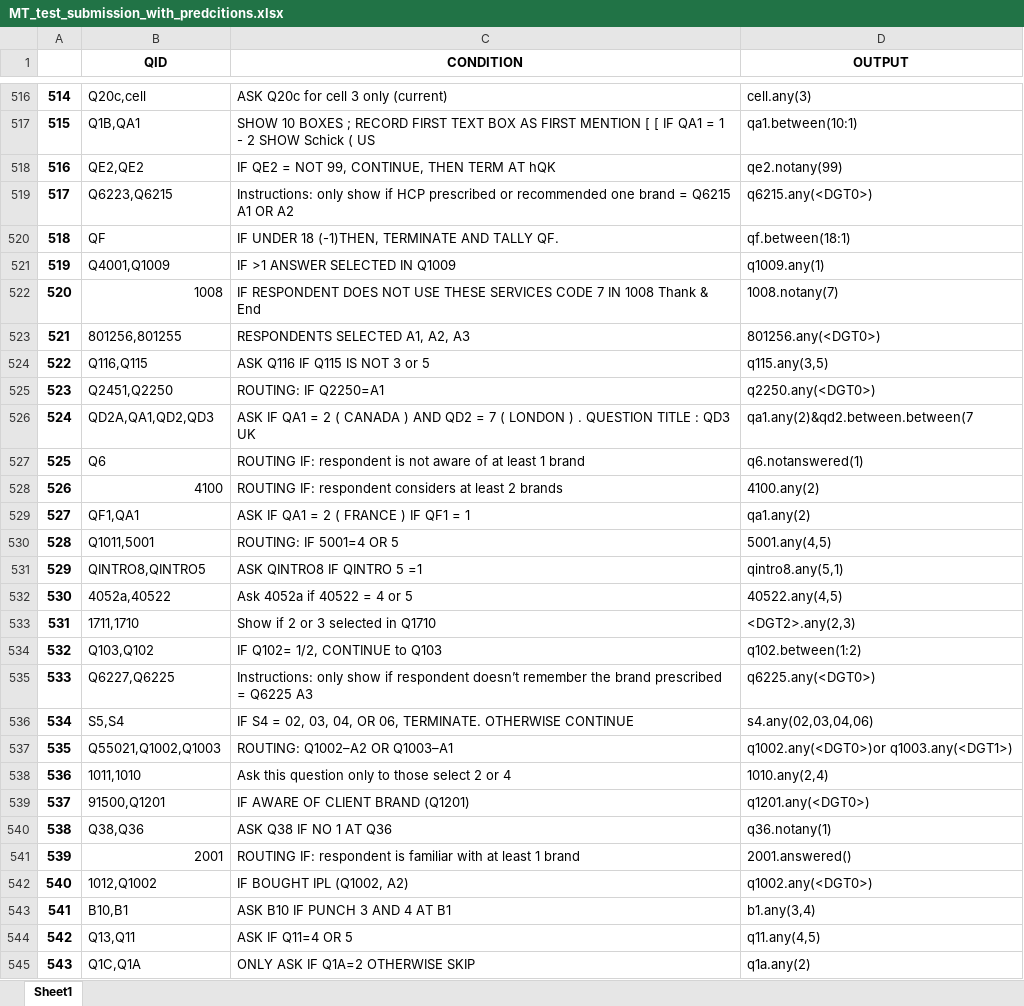
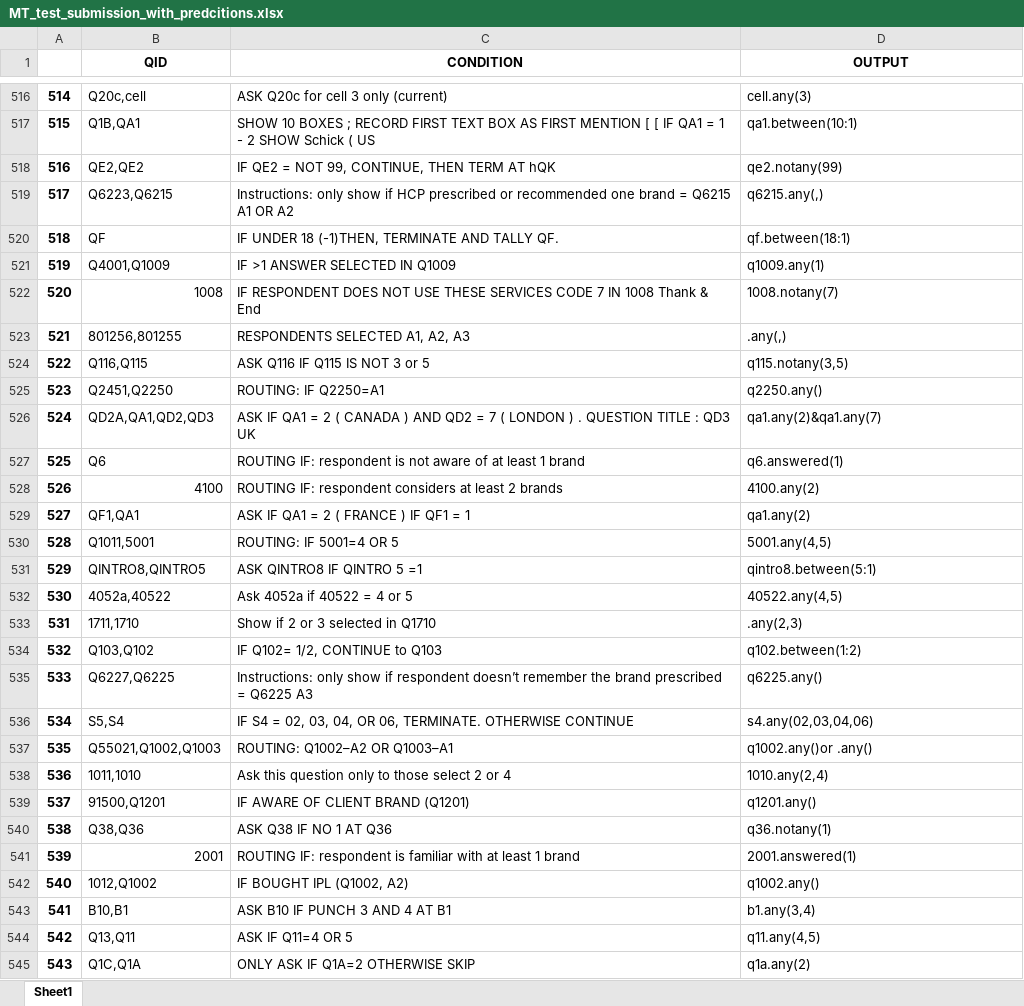
Before and after one commit to kamal-rahimi/MachineTranslation, an Excel workbook: data/MT_test_submission_with_predcitions.xlsx, sheet Sheet1, drawn as a sheet; only a part is shown, gaps mark what is left out; values as stored, in another font and other column widths than the file's, no borders; the diff covers the shown part only; the diff names each change by its address in the sheet, - before the commit and + after, or states it on an @@ line.

```diff
--- a/data/MT_test_submission_with_predcitions.xlsx (sheet Sheet1)
+++ b/data/MT_test_submission_with_predcitions.xlsx (sheet Sheet1)
-D519 (OUTPUT): q6215.any(<DGT0>)
+D519 (OUTPUT): q6215.any(,)
-D523 (OUTPUT): 801256.any(<DGT0>)
+D523 (OUTPUT): .any(,)
-D524 (OUTPUT): q115.any(3,5)
+D524 (OUTPUT): q115.notany(3,5)
-D525 (OUTPUT): q2250.any(<DGT0>)
+D525 (OUTPUT): q2250.any()
-D526 (OUTPUT): qa1.any(2)&qd2.between.between(7
+D526 (OUTPUT): qa1.any(2)&qa1.any(7)
-D527 (OUTPUT): q6.notanswered(1)
+D527 (OUTPUT): q6.answered(1)
-D531 (OUTPUT): qintro8.any(5,1)
+D531 (OUTPUT): qintro8.between(5:1)
-D533 (OUTPUT): <DGT2>.any(2,3)
+D533 (OUTPUT): .any(2,3)
-D535 (OUTPUT): q6225.any(<DGT0>)
+D535 (OUTPUT): q6225.any()
-D537 (OUTPUT): q1002.any(<DGT0>)or q1003.any(<DGT1>)
+D537 (OUTPUT): q1002.any()or .any()
-D539 (OUTPUT): q1201.any(<DGT0>)
+D539 (OUTPUT): q1201.any()
-D541 (OUTPUT): 2001.answered()
+D541 (OUTPUT): 2001.answered(1)
-D542 (OUTPUT): q1002.any(<DGT0>)
+D542 (OUTPUT): q1002.any()
```
Also changed, not shown: 231 edited cells elsewhere in this sheet, 18 other files.
